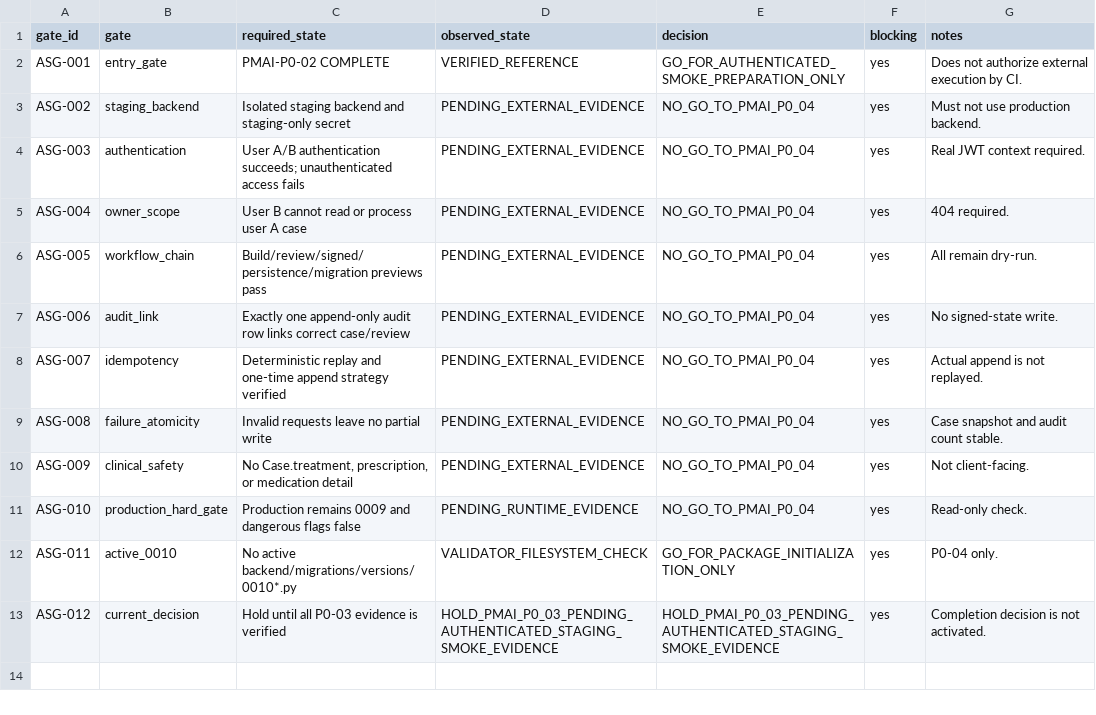
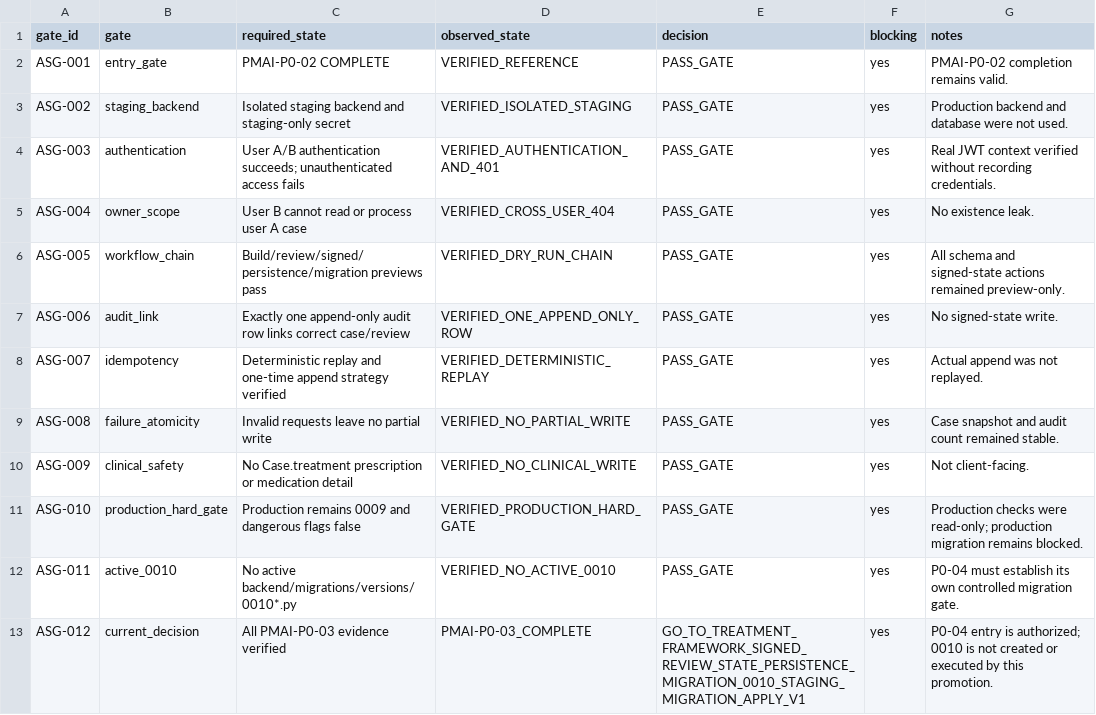
Before and after one commit to pet-med-ai/Pet-med-ai, a CSV file: docs/clinical_data/TREATMENT_FRAMEWORK_SIGNED_REVIEW_STATE_PERSISTENCE_MIGRATION_AUTHENTICATED_STAGING_SMOKE_GO_NO_GO_V1.csv, drawn as a sheet.

```diff
--- a/docs/clinical_data/TREATMENT_FRAMEWORK_SIGNED_REVIEW_STATE_PERSISTENCE_MIGRATION_AUTHENTICATED_STAGING_SMOKE_GO_NO_GO_V1.csv
+++ b/docs/clinical_data/TREATMENT_FRAMEWORK_SIGNED_REVIEW_STATE_PERSISTENCE_MIGRATION_AUTHENTICATED_STAGING_SMOKE_GO_NO_GO_V1.csv
@@ -1,13 +1,13 @@
 gate_id,gate,required_state,observed_state,decision,blocking,notes
-ASG-001,entry_gate,PMAI-P0-02 COMPLETE,VERIFIED_REFERENCE,GO_FOR_AUTHENTICATED_SMOKE_PREPARATION_ONLY,yes,Does not authorize external execution by CI.
-ASG-002,staging_backend,Isolated staging backend and staging-only secret,PENDING_EXTERNAL_EVIDENCE,NO_GO_TO_PMAI_P0_04,yes,Must not use production backend.
-ASG-003,authentication,User A/B authentication succeeds; unauthenticated access fails,PENDING_EXTERNAL_EVIDENCE,NO_GO_TO_PMAI_P0_04,yes,Real JWT context required.
-ASG-004,owner_scope,User B cannot read or process user A case,PENDING_EXTERNAL_EVIDENCE,NO_GO_TO_PMAI_P0_04,yes,404 required.
-ASG-005,workflow_chain,Build/review/signed/persistence/migration previews pass,PENDING_EXTERNAL_EVIDENCE,NO_GO_TO_PMAI_P0_04,yes,All remain dry-run.
-ASG-006,audit_link,Exactly one append-only audit row links correct case/review,PENDING_EXTERNAL_EVIDENCE,NO_GO_TO_PMAI_P0_04,yes,No signed-state write.
-ASG-007,idempotency,Deterministic replay and one-time append strategy verified,PENDING_EXTERNAL_EVIDENCE,NO_GO_TO_PMAI_P0_04,yes,Actual append is not replayed.
-ASG-008,failure_atomicity,Invalid requests leave no partial write,PENDING_EXTERNAL_EVIDENCE,NO_GO_TO_PMAI_P0_04,yes,Case snapshot and audit count stable.
-ASG-009,clinical_safety,"No Case.treatment, prescription, or medication detail",PENDING_EXTERNAL_EVIDENCE,NO_GO_TO_PMAI_P0_04,yes,Not client-facing.
-ASG-010,production_hard_gate,Production remains 0009 and dangerous flags false,PENDING_RUNTIME_EVIDENCE,NO_GO_TO_PMAI_P0_04,yes,Read-only check.
-ASG-011,active_0010,No active backend/migrations/versions/0010*.py,VALIDATOR_FILESYSTEM_CHECK,GO_FOR_PACKAGE_INITIALIZATION_ONLY,yes,P0-04 only.
-ASG-012,current_decision,Hold until all P0-03 evidence is verified,HOLD_PMAI_P0_03_PENDING_AUTHENTICATED_STAGING_SMOKE_EVIDENCE,HOLD_PMAI_P0_03_PENDING_AUTHENTICATED_STAGING_SMOKE_EVIDENCE,yes,Completion decision is not activated.
+ASG-001,entry_gate,PMAI-P0-02 COMPLETE,VERIFIED_REFERENCE,PASS_GATE,yes,PMAI-P0-02 completion remains valid.
+ASG-002,staging_backend,Isolated staging backend and staging-only secret,VERIFIED_ISOLATED_STAGING,PASS_GATE,yes,Production backend and database were not used.
+ASG-003,authentication,User A/B authentication succeeds; unauthenticated access fails,VERIFIED_AUTHENTICATION_AND_401,PASS_GATE,yes,Real JWT context verified without recording credentials.
+ASG-004,owner_scope,User B cannot read or process user A case,VERIFIED_CROSS_USER_404,PASS_GATE,yes,No existence leak.
+ASG-005,workflow_chain,Build/review/signed/persistence/migration previews pass,VERIFIED_DRY_RUN_CHAIN,PASS_GATE,yes,All schema and signed-state actions remained preview-only.
+ASG-006,audit_link,Exactly one append-only audit row links correct case/review,VERIFIED_ONE_APPEND_ONLY_ROW,PASS_GATE,yes,No signed-state write.
+ASG-007,idempotency,Deterministic replay and one-time append strategy verified,VERIFIED_DETERMINISTIC_REPLAY,PASS_GATE,yes,Actual append was not replayed.
+ASG-008,failure_atomicity,Invalid requests leave no partial write,VERIFIED_NO_PARTIAL_WRITE,PASS_GATE,yes,Case snapshot and audit count remained stable.
+ASG-009,clinical_safety,No Case.treatment prescription or medication detail,VERIFIED_NO_CLINICAL_WRITE,PASS_GATE,yes,Not client-facing.
+ASG-010,production_hard_gate,Production remains 0009 and dangerous flags false,VERIFIED_PRODUCTION_HARD_GATE,PASS_GATE,yes,Production checks were read-only; production migration remains blocked.
+ASG-011,active_0010,No active backend/migrations/versions/0010*.py,VERIFIED_NO_ACTIVE_0010,PASS_GATE,yes,P0-04 must establish its own controlled migration gate.
+ASG-012,current_decision,All PMAI-P0-03 evidence verified,PMAI-P0-03_COMPLETE,GO_TO_TREATMENT_FRAMEWORK_SIGNED_REVIEW_STATE_PERSISTENCE_MIGRATION_0010_STAGING_MIGRATION_APPLY_V1,yes,P0-04 entry is authorized; 0010 is not created or executed by this promotion.
```
Also changed, not shown: docs/clinical_data/TREATMENT_FRAMEWORK_SIGNED_REVIEW_STATE_PERSISTENCE_MIGRATION_AUTHENTICATED_STAGING_SMOKE_CHECKLIST_V1.csv, docs/clinical_data/TREATMENT_FRAMEWORK_SIGNED_REVIEW_STATE_PERSISTENCE_MIGRATION_AUTHENTICATED_STAGING_SMOKE_EVIDENCE_REGISTER_V1.csv, 5 other files.
